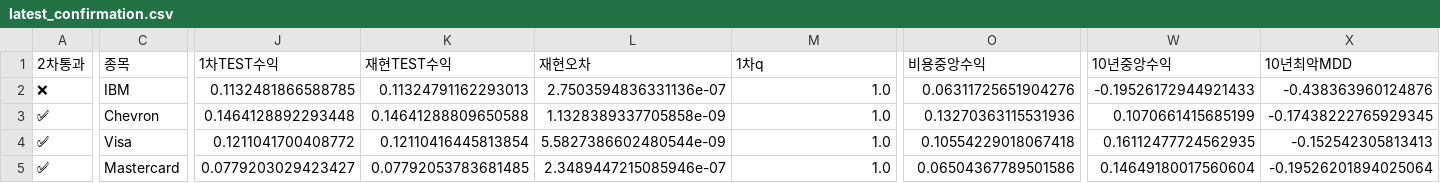
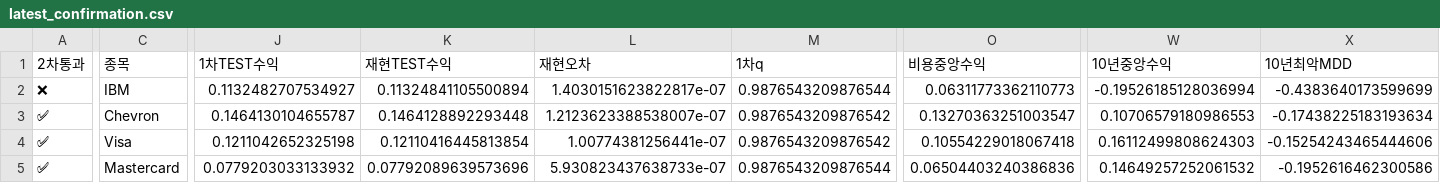
Before and after one commit to dg4200355-arch/apex-ai-trading-bot, a CSV file: reports/latest_confirmation.csv, drawn as a sheet; only a part is shown, gaps mark what is left out; the diff covers the shown part only; the diff names each change by its address in the sheet, - before the commit and + after, or states it on an @@ line.

```diff
--- a/reports/latest_confirmation.csv
+++ b/reports/latest_confirmation.csv
-J2 (1차TEST수익): 0.1132481866588785
+J2 (1차TEST수익): 0.1132482707534927
-K2 (재현TEST수익): 0.11324791162293013
+K2 (재현TEST수익): 0.11324841105500894
-L2 (재현오차): 2.7503594836331136e-07
+L2 (재현오차): 1.4030151623822817e-07
-M2 (1차q): 1.0
+M2 (1차q): 0.9876543209876544
-O2 (비용중앙수익): 0.06311725651904276
+O2 (비용중앙수익): 0.06311773362110773
-W2 (10년중앙수익): -0.19526172944921433
+W2 (10년중앙수익): -0.19526185128036994
-X2 (10년최악MDD): -0.438363960124876
+X2 (10년최악MDD): -0.4383640173599699
-J3 (1차TEST수익): 0.1464128892293448
+J3 (1차TEST수익): 0.1464130104655787
-K3 (재현TEST수익): 0.14641288809650588
+K3 (재현TEST수익): 0.1464128892293448
-L3 (재현오차): 1.1328389337705858e-09
+L3 (재현오차): 1.2123623388538007e-07
-M3:M4 (1차q): 1.0
+M3:M4 (1차q): 0.9876543209876542
-O3 (비용중앙수익): 0.13270363115531936
+O3 (비용중앙수익): 0.13270363251003547
-W3 (10년중앙수익): 0.1070661415685199
+W3 (10년중앙수익): 0.10706579180986553
-X3 (10년최악MDD): -0.17438222765929345
+X3 (10년최악MDD): -0.17438225183193634
-J4 (1차TEST수익): 0.1211041700408772
+J4 (1차TEST수익): 0.1211042652325198
-L4 (재현오차): 5.5827386602480544e-09
+L4 (재현오차): 1.00774381256441e-07
-W4 (10년중앙수익): 0.16112477724562935
+W4 (10년중앙수익): 0.16112499808624303
-X4 (10년최악MDD): -0.152542305813413
+X4 (10년최악MDD): -0.15254243465444606
-J5 (1차TEST수익): 0.0779203029423427
+J5 (1차TEST수익): 0.0779203033133932
-K5 (재현TEST수익): 0.07792053783681485
+K5 (재현TEST수익): 0.07792089639573696
-L5 (재현오차): 2.3489447215085946e-07
+L5 (재현오차): 5.930823437638733e-07
-M5 (1차q): 1.0
+M5 (1차q): 0.9876543209876544
-O5 (비용중앙수익): 0.06504367789501586
+O5 (비용중앙수익): 0.06504403240386836
-W5 (10년중앙수익): 0.14649180017560604
+W5 (10년중앙수익): 0.14649257252061532
-X5 (10년최악MDD): -0.19526201894025064
+X5 (10년최악MDD): -0.1952616462300586
```
Also changed, not shown: 10 edited cells elsewhere in this file, reports/paper_forward.csv, reports/portfolio_risk.csv, 3 other files.
